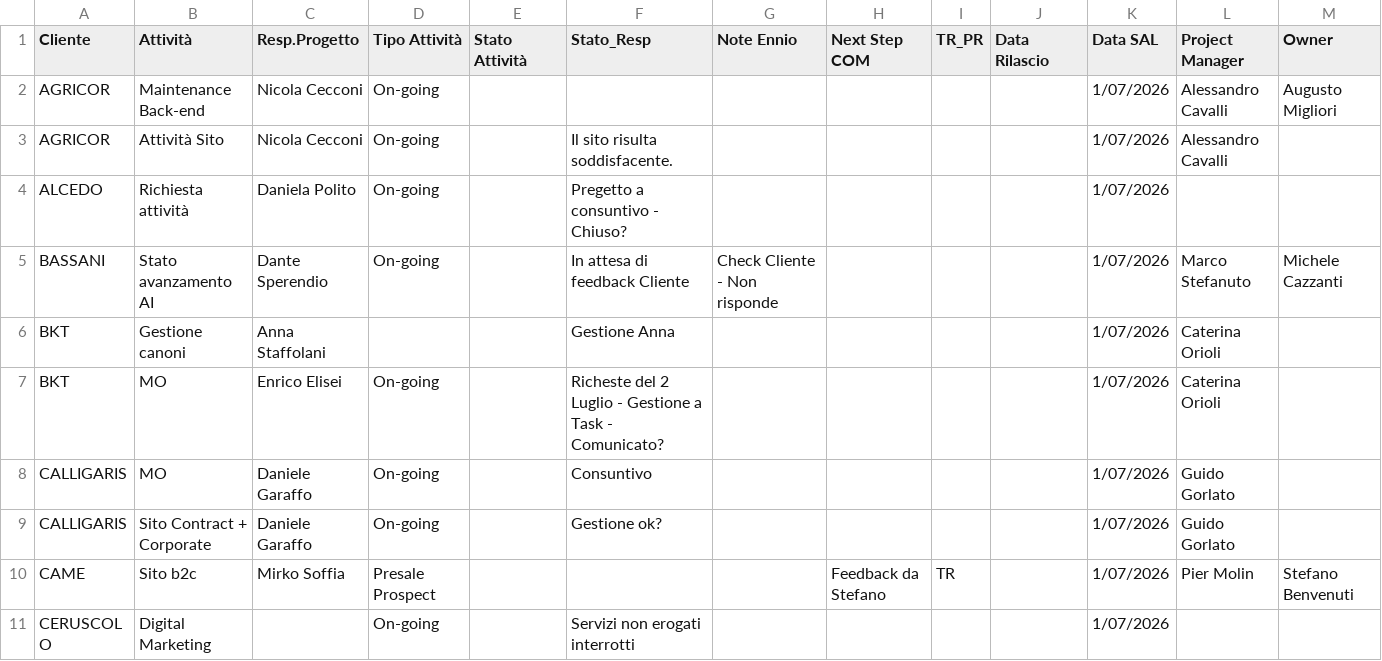
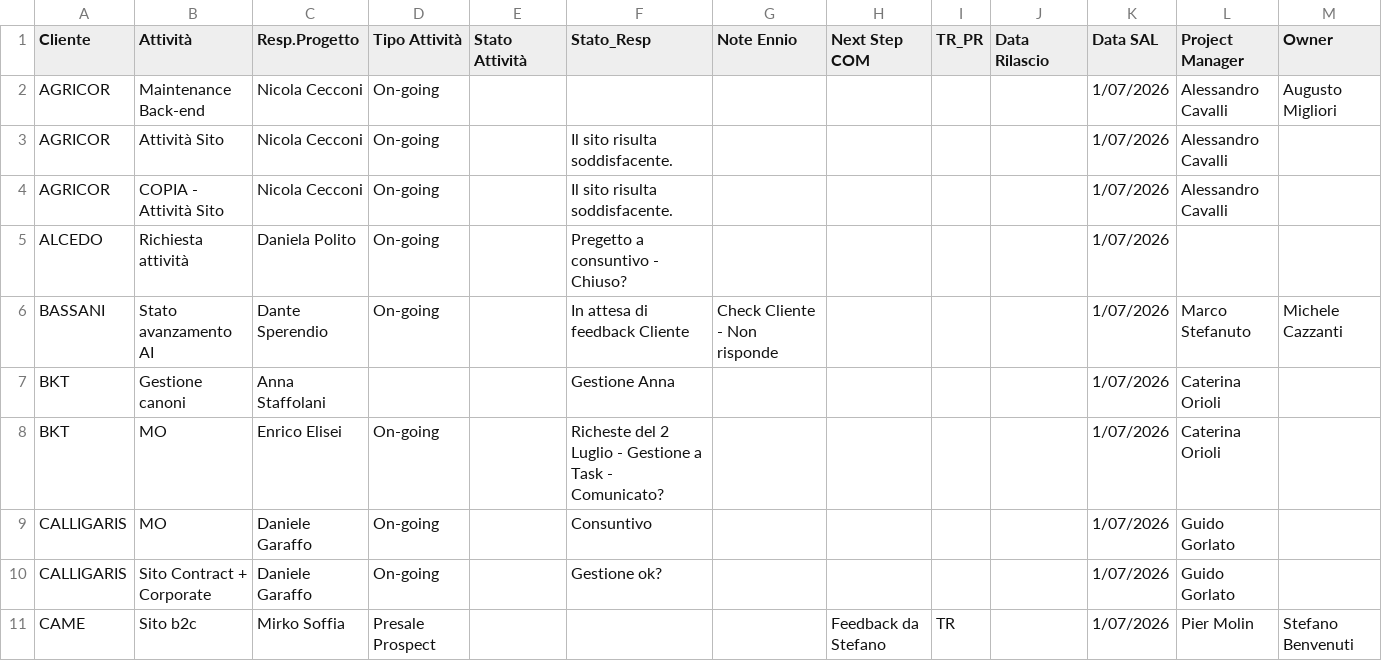
Before and after one commit to ennioschiavoni/progetti-data, a CSV file: progetti.csv, drawn as a sheet; only a part is shown; the shorter side is filled out with more unchanged rows.

Commit message:
Aggiornamento dati progetti

```diff
--- a/progetti.csv
+++ b/progetti.csv
@@ -3,2 +3,3 @@ AGRICOR,Maintenance Back-end,Nicola Cecconi,On-going,,,,,,,1/07/2026,Alessandro
 AGRICOR,Attività Sito,Nicola Cecconi,On-going,,Il sito risulta soddisfacente.,,,,,1/07/2026,Alessandro Cavalli,
+AGRICOR,COPIA - Attività Sito,Nicola Cecconi,On-going,,Il sito risulta soddisfacente.,,,,,1/07/2026,Alessandro Cavalli,
 ALCEDO,Richiesta attività,Daniela Polito,On-going,,Pregetto a consuntivo - Chiuso?,,,,,1/07/2026,,
```
